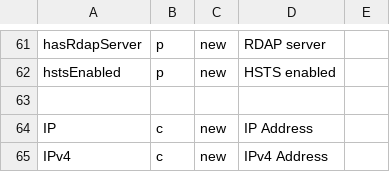
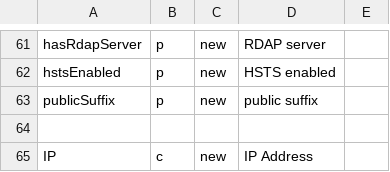
Before and after one commit to IS4Code/uri4uri, a CSV file: htdocs/data/ns.csv, drawn as a sheet; only a part is shown, gaps mark what is left out; the shorter side is filled out with more unchanged rows; the diff names each change by its address in the sheet, - before the commit and + after, or states it on an @@ line.

Commit message:
link to the public suffix of domain

```diff
--- a/htdocs/data/ns.csv
+++ b/htdocs/data/ns.csv
+row 63: publicSuffix | p | new | public suffix
```
Also changed, not shown: 2 other files.
